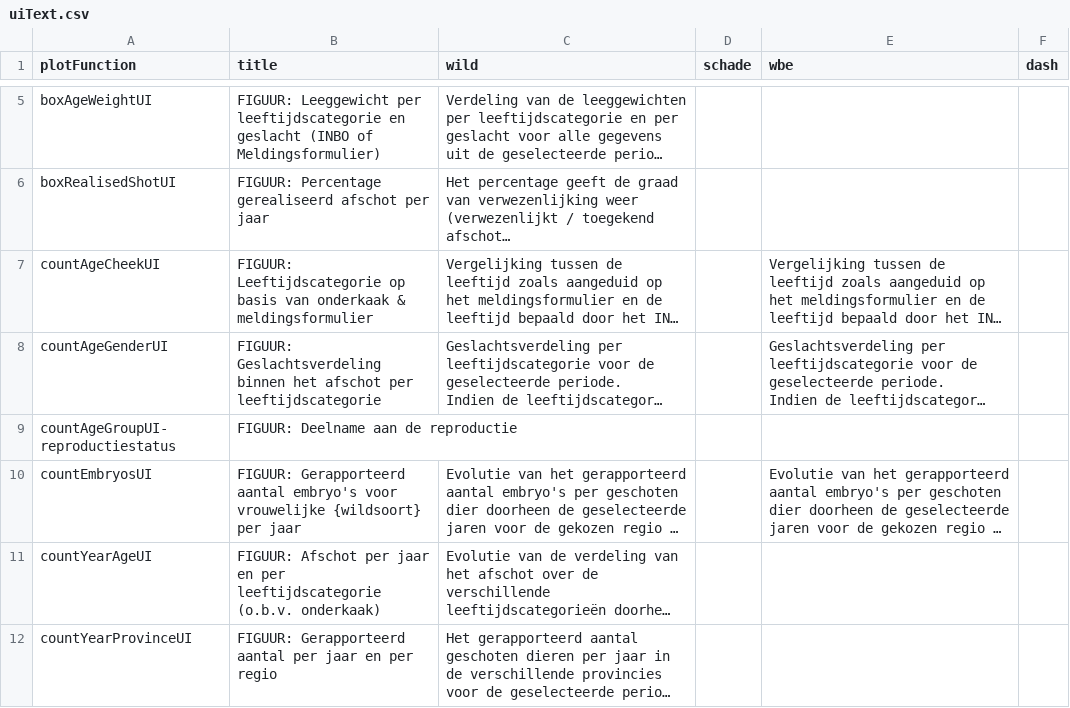
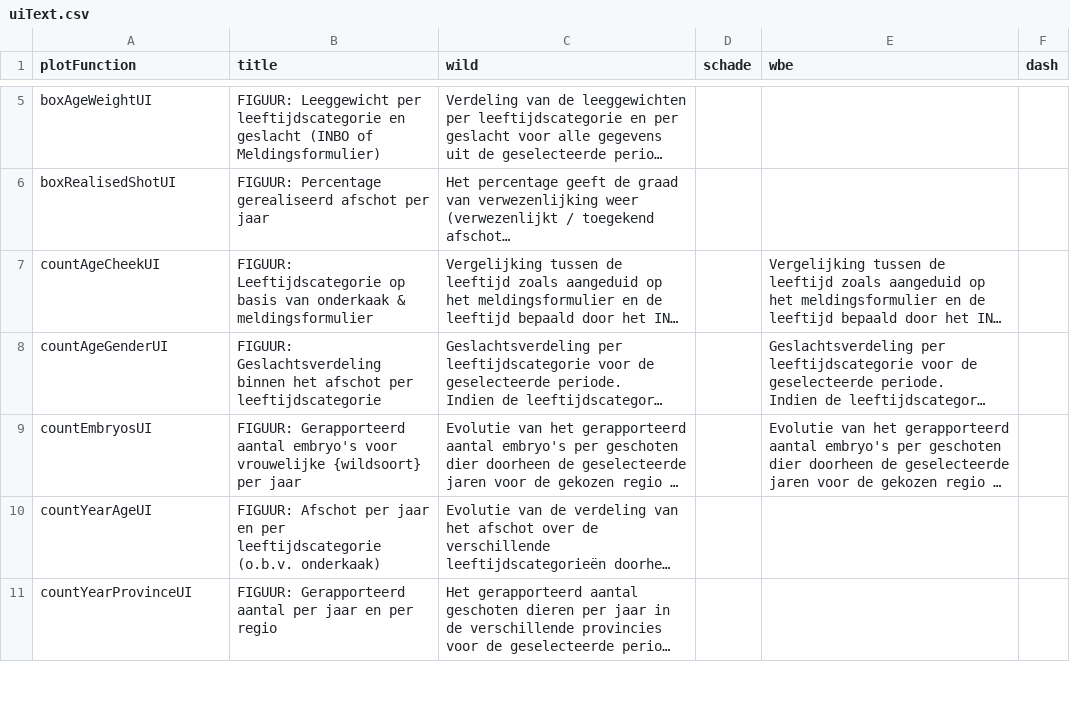
Before and after one commit to inbo/reporting-rshiny-grofwildjacht, a CSV file: reporting-grofwild/inst/extdata/uiText.csv, drawn as a sheet; only a part is shown, gaps mark what is left out; long unchanged cells end in …; the diff names each change by its address in the sheet, - before the commit and + after, or states it on an @@ line.

Commit message:
ALG. include star in titles + allow description #334

```diff
--- a/reporting-grofwild/inst/extdata/uiText.csv
+++ b/reporting-grofwild/inst/extdata/uiText.csv
-row 9: countAgeGroupUI-reproductiestatus | FIGUUR: Deelname aan de reproductie
```
Also changed, not shown: 10 other files.
